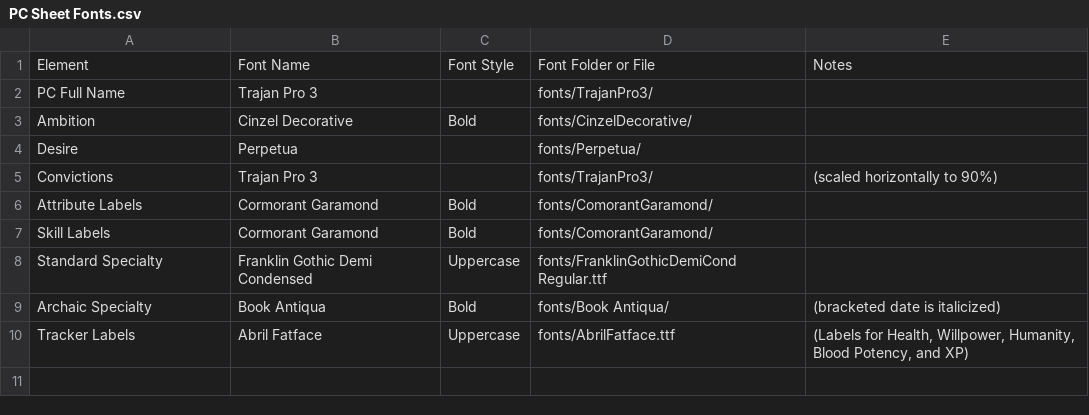
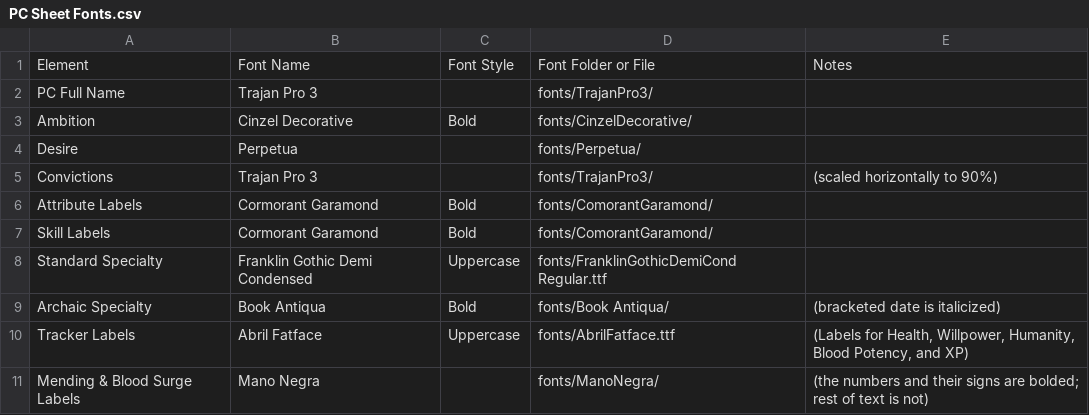
Before and after one commit to Eunomiac/toronto-rising-tts, a CSV file: .dev/Storyteller Dashboard Docs/PC Sheet Fonts.csv, drawn as a sheet; the diff names each change by its address in the sheet, - before the commit and + after, or states it on an @@ line.

Commit message:
Add PC Sheet XML Dump, update font CSV, and document revisions
- Introduced a new XML dump for the PC Sheet layout, detailing UI elements and their properties.
- Updated the PC Sheet Fonts CSV to include new labels for "Mending & Blood Surge."
- Created a new markdown file to document revisions made to the PC Sheet, outlining general changes, pop-up controls, and specific adjustments for attributes, skills, and health tracking.
- Added multiple new button assets for various controls related to character stats and actions.
- Adjusted SCSS styles for improved UI appearance and functionality, including color changes and layout adjustments.

```diff
--- a/.dev/Storyteller Dashboard Docs/PC Sheet Fonts.csv
+++ b/.dev/Storyteller Dashboard Docs/PC Sheet Fonts.csv
+row 11: Mending & Blood Surge Labels | Mano Negra |  | fonts/ManoNegra/ | (the numbers and their signs are bolded; rest of text is not)
```
Also changed, not shown: 19 other files.
